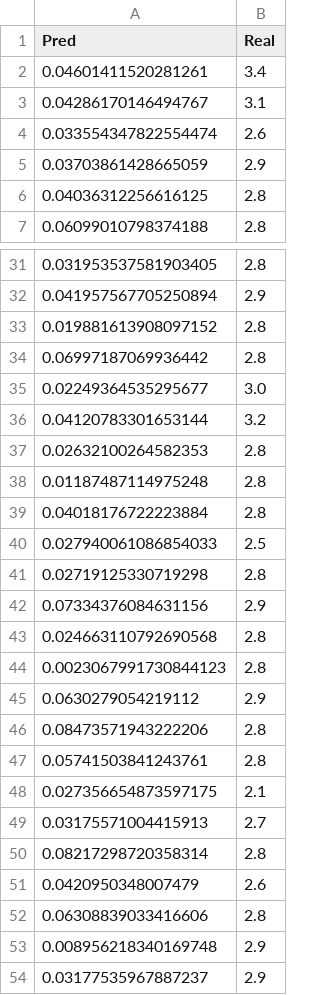
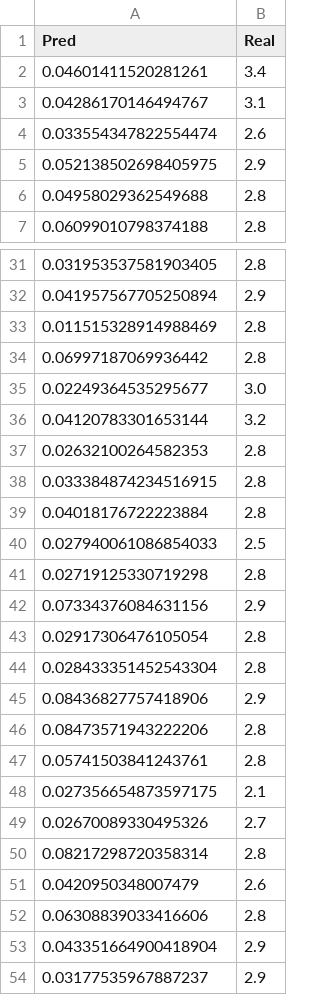
Before and after one commit to b06502002/MDDetect, a CSV file: re1.csv, drawn as a sheet; only a part is shown, gaps mark what is left out; the diff covers the shown part only.

```diff
--- a/re1.csv
+++ b/re1.csv
@@ -4,4 +4,4 @@ Pred, Real
 0.033554347822554474, 2.6
-0.03703861428665059, 2.9
-0.04036312256616125, 2.8
+0.052138502698405975, 2.9
+0.04958029362549688, 2.8
 0.06099010798374188, 2.8
@@ -32,3 +32,3 @@ Pred, Real
 0.041957567705250894, 2.9
-0.019881613908097152, 2.8
+0.011515328914988469, 2.8
 0.06997187069936442, 2.8
@@ -37,3 +37,3 @@ Pred, Real
 0.02632100264582353, 2.8
-0.01187487114975248, 2.8
+0.033384874234516915, 2.8
 0.04018176722223884, 2.8
@@ -42,5 +42,5 @@ Pred, Real
 0.07334376084631156, 2.9
-0.024663110792690568, 2.8
-0.0023067991730844123, 2.8
-0.0630279054219112, 2.9
+0.02917306476105054, 2.8
+0.028433351452543304, 2.8
+0.08436827757418906, 2.9
 0.08473571943222206, 2.8
@@ -48,3 +48,3 @@ Pred, Real
 0.027356654873597175, 2.1
-0.03175571004415913, 2.7
+0.02670089330495326, 2.7
 0.08217298720358314, 2.8
@@ -52,3 +52,3 @@ Pred, Real
 0.06308839033416606, 2.8
-0.008956218340169748, 2.9
+0.043351664900418904, 2.9
 0.03177535967887237, 2.9
```
Also changed, not shown: 13 edited cells elsewhere in this file, 3 other files.
